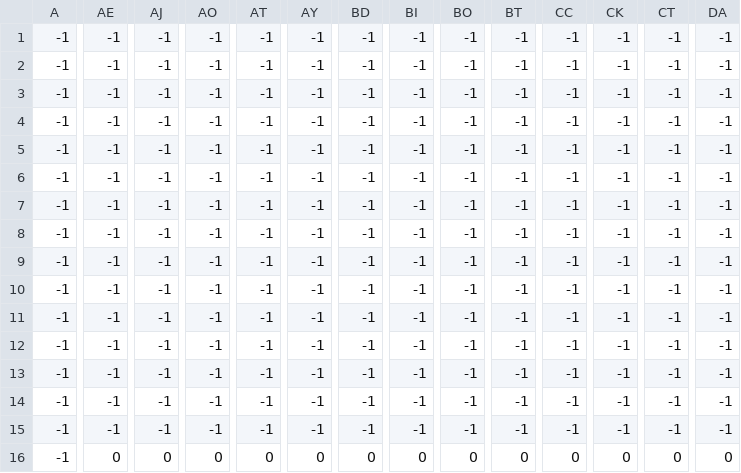
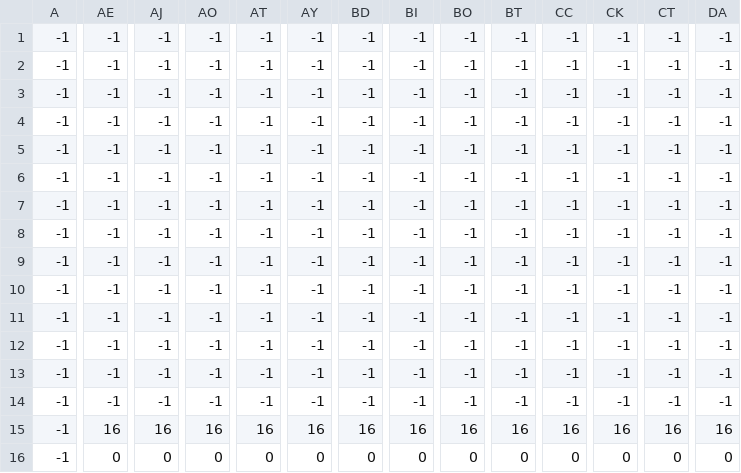
Before and after one commit to teo-alb/Project2024, a CSV file: level3_data.csv, drawn as a sheet; only a part is shown, gaps mark what is left out; the diff covers the shown part only; the diff names each change by its address in the sheet, - before the commit and + after, or states it on an @@ line.

```diff
--- a/level3_data.csv
+++ b/level3_data.csv
-AE15: -1
+AE15: 16
-AJ15: -1
+AJ15: 16
-AO15: -1
+AO15: 16
-AT15: -1
+AT15: 16
-AY15: -1
+AY15: 16
-BD15: -1
+BD15: 16
-BI15: -1
+BI15: 16
-BO15: -1
+BO15: 16
-BT15: -1
+BT15: 16
-CC15: -1
+CC15: 16
-CK15: -1
+CK15: 16
-CT15: -1
+CT15: 16
-DA15: -1
+DA15: 16
```
Also changed, not shown: 5 edited cells elsewhere in this file, 38 other files.
